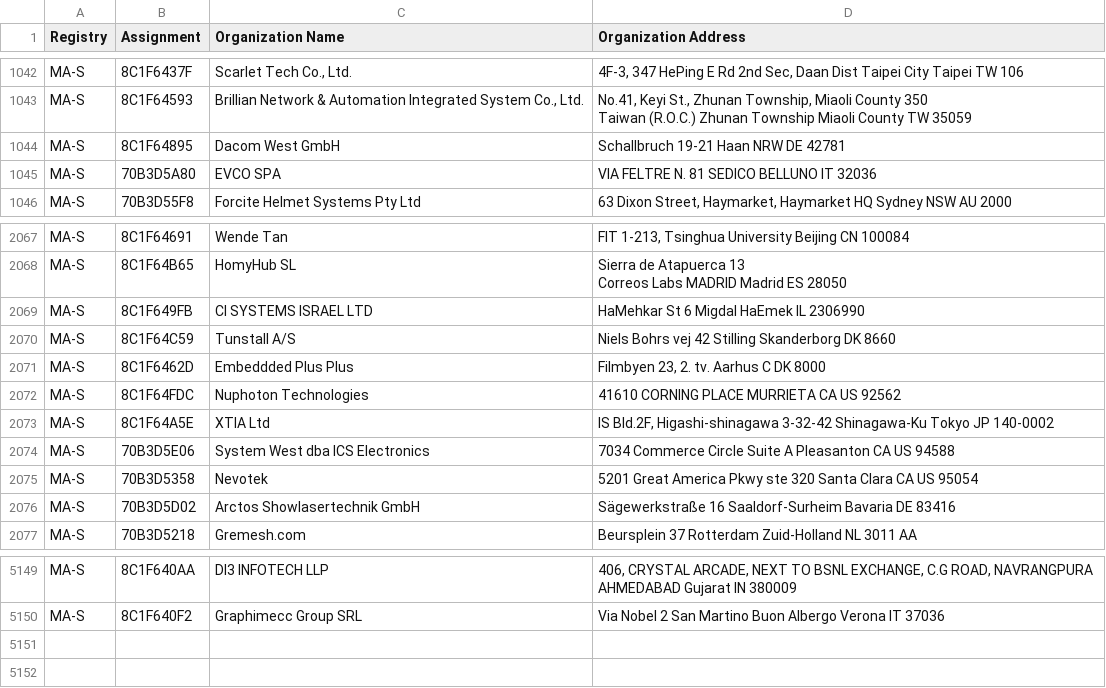
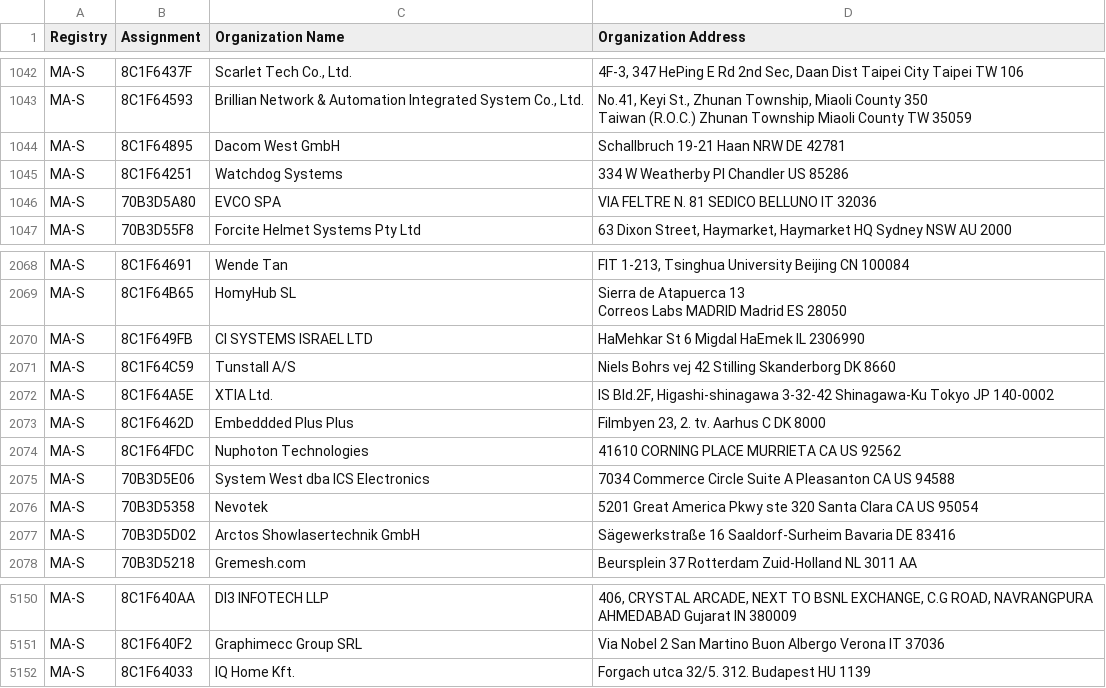
Before and after one commit to bedestall5/mac-tracker, a CSV file: data/ieee/oui36.csv, drawn as a sheet; only a part is shown, gaps mark what is left out.

```diff
--- a/data/ieee/oui36.csv
+++ b/data/ieee/oui36.csv
@@ -1050,2 +1050,3 @@ Taiwan (R.O.C.) Zhunan Township Miaoli County TW 35059 "
 MA-S,8C1F64895,Dacom West GmbH,Schallbruch 19-21 Haan NRW DE 42781
+MA-S,8C1F64251,Watchdog Systems,334 W Weatherby Pl Chandler  US 85286
 MA-S,70B3D5A80,EVCO SPA,VIA FELTRE N. 81 SEDICO BELLUNO IT 32036
@@ -2084,5 +2085,5 @@ MA-S,8C1F649FB,CI SYSTEMS ISRAEL LTD,HaMehkar St 6  Migdal HaEmek  IL 2306990
 MA-S,8C1F64C59,Tunstall A/S,Niels Bohrs vej 42 Stilling Skanderborg DK 8660
+MA-S,8C1F64A5E,XTIA Ltd.,"IS Bld.2F, Higashi-shinagawa 3-32-42  Shinagawa-Ku Tokyo JP 140-0002 "
 MA-S,8C1F6462D,Embeddded Plus Plus,"Filmbyen 23, 2. tv. Aarhus C  DK 8000 "
 MA-S,8C1F64FDC,Nuphoton Technologies,41610 CORNING PLACE MURRIETA CA US 92562
-MA-S,8C1F64A5E,XTIA Ltd,"IS Bld.2F, Higashi-shinagawa 3-32-42  Shinagawa-Ku Tokyo JP 140-0002 "
 MA-S,70B3D5E06,System West dba ICS Electronics,7034 Commerce Circle Suite A Pleasanton CA US 94588
@@ -5181 +5182,2 @@ MA-S,8C1F640AA,DI3 INFOTECH LLP,"406, CRYSTAL ARCADE, NEXT TO BSNL EXCHANGE, C.G
 MA-S,8C1F640F2,Graphimecc Group SRL,Via Nobel 2 San Martino Buon Albergo Verona IT 37036
+MA-S,8C1F64033,IQ Home Kft.,Forgach utca 32/5. 312. Budapest  HU 1139
```
Also changed, not shown: data/ieee/mam.csv, 27 other files.
